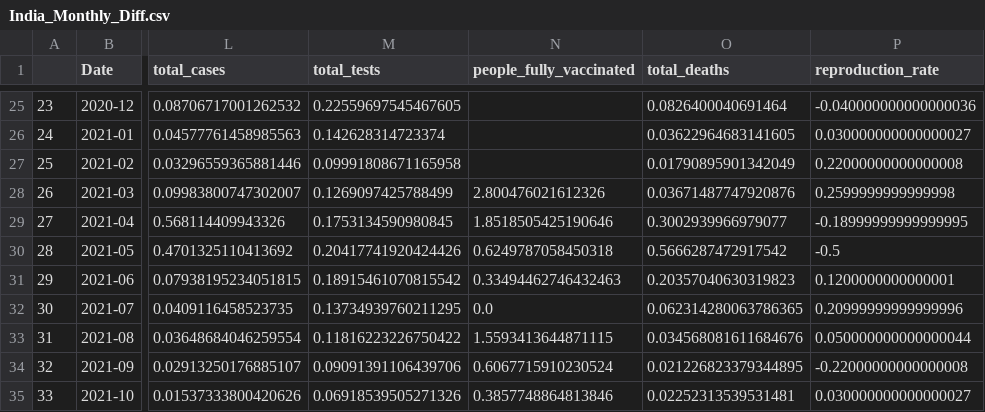
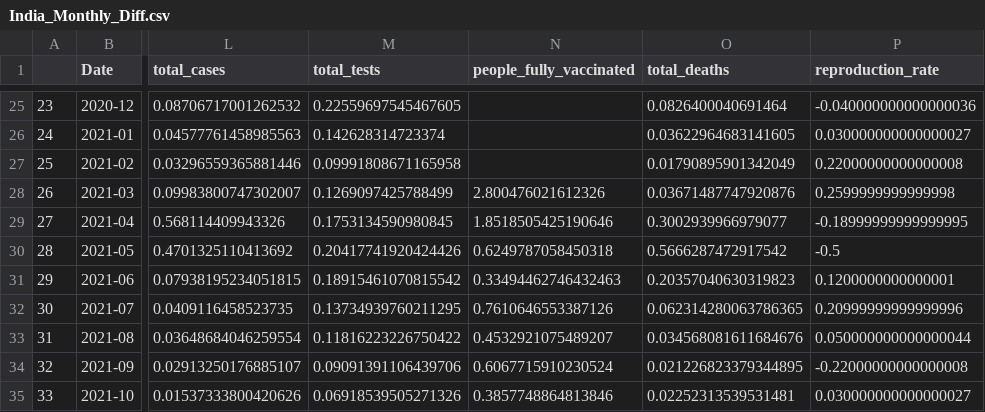
Before and after one commit to Makiato1999/COMP4710-Covid19, a CSV file: Datasets/Merged_Datasets(Diff)/India_Monthly_Diff.csv, drawn as a sheet; only a part is shown, gaps mark what is left out; the diff names each change by its address in the sheet, - before the commit and + after, or states it on an @@ line.

```diff
--- a/Datasets/Merged_Datasets(Diff)/India_Monthly_Diff.csv
+++ b/Datasets/Merged_Datasets(Diff)/India_Monthly_Diff.csv
-N32 (people_fully_vaccinated): 0.0
+N32 (people_fully_vaccinated): 0.7610646553387126
-N33 (people_fully_vaccinated): 1.5593413644871115
+N33 (people_fully_vaccinated): 0.4532921075489207
```
Also changed, not shown: Datasets/Merged_Datasets/India_Monthly.csv, 1 other file.
